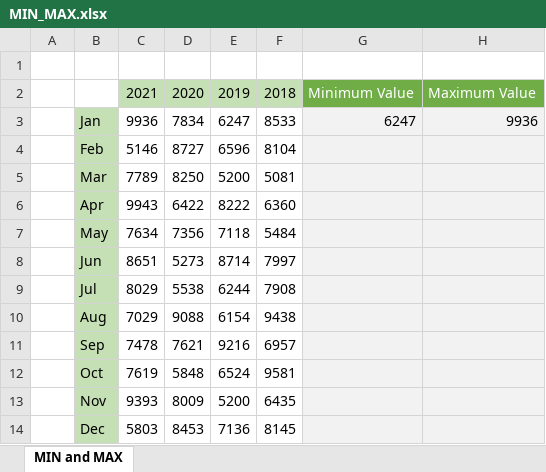
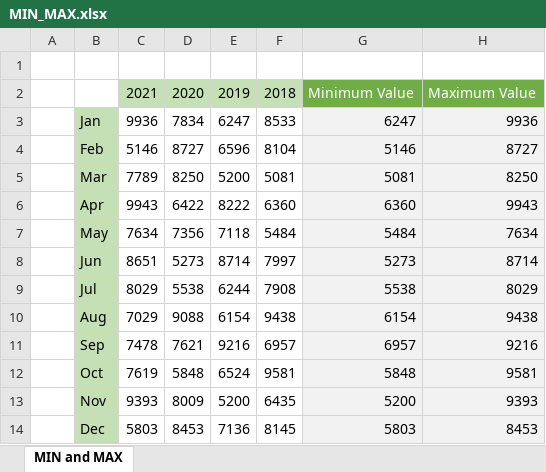
Before and after one commit to HerryTech/Excel-from-scratch, an Excel workbook: stage_1/Formulas_Functions/MIN_MAX.xlsx, sheet MIN and MAX, drawn as a sheet; values as stored, in another font and other column widths than the file's, no borders; the diff names each change by its address in the sheet, - before the commit and + after, or states it on an @@ line.

Commit message:
Update File

```diff
--- a/stage_1/Formulas_Functions/MIN_MAX.xlsx (sheet MIN and MAX)
+++ b/stage_1/Formulas_Functions/MIN_MAX.xlsx (sheet MIN and MAX)
-G4: (empty)
+G4: 5146
-H4: (empty)
+H4: 8727
-G5: (empty)
+G5: 5081
-H5: (empty)
+H5: 8250
-G6: (empty)
+G6: 6360
-H6: (empty)
+H6: 9943
-G7: (empty)
+G7: 5484
-H7: (empty)
+H7: 7634
-G8: (empty)
+G8: 5273
-H8: (empty)
+H8: 8714
-G9: (empty)
+G9: 5538
-H9: (empty)
+H9: 8029
-G10: (empty)
+G10: 6154
-H10: (empty)
+H10: 9438
-G11: (empty)
+G11: 6957
-H11: (empty)
+H11: 9216
-G12: (empty)
+G12: 5848
-H12: (empty)
+H12: 9581
-G13: (empty)
+G13: 5200
-H13: (empty)
+H13: 9393
-G14: (empty)
+G14: 5803
-H14: (empty)
+H14: 8453
```
